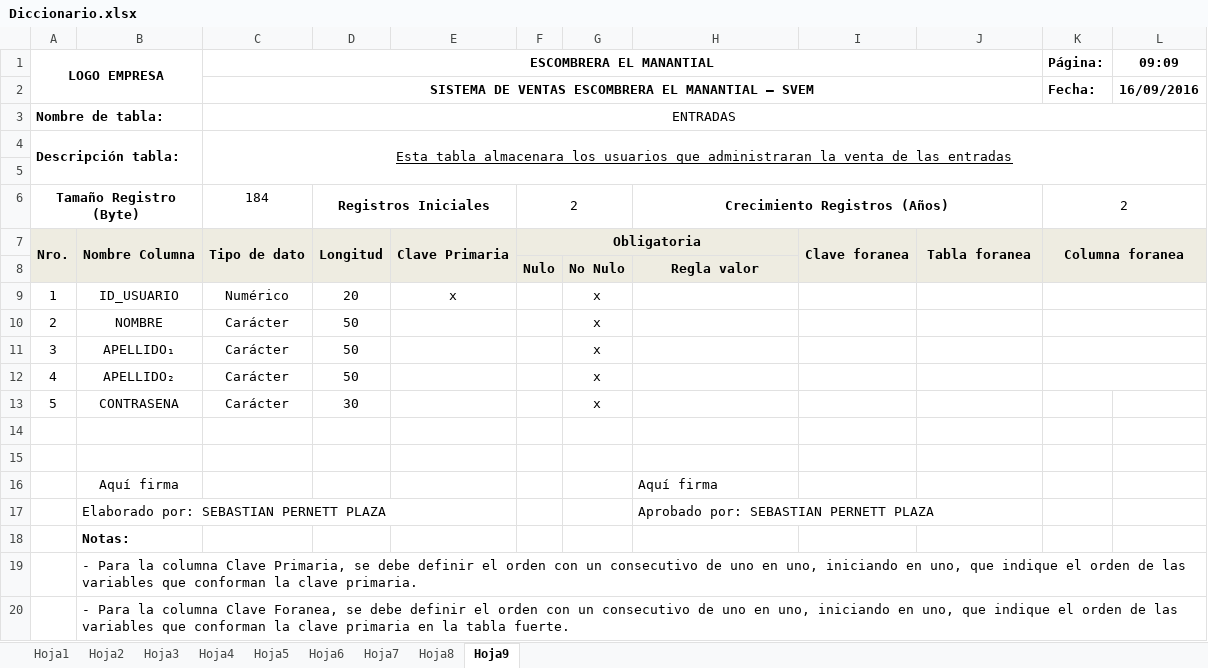
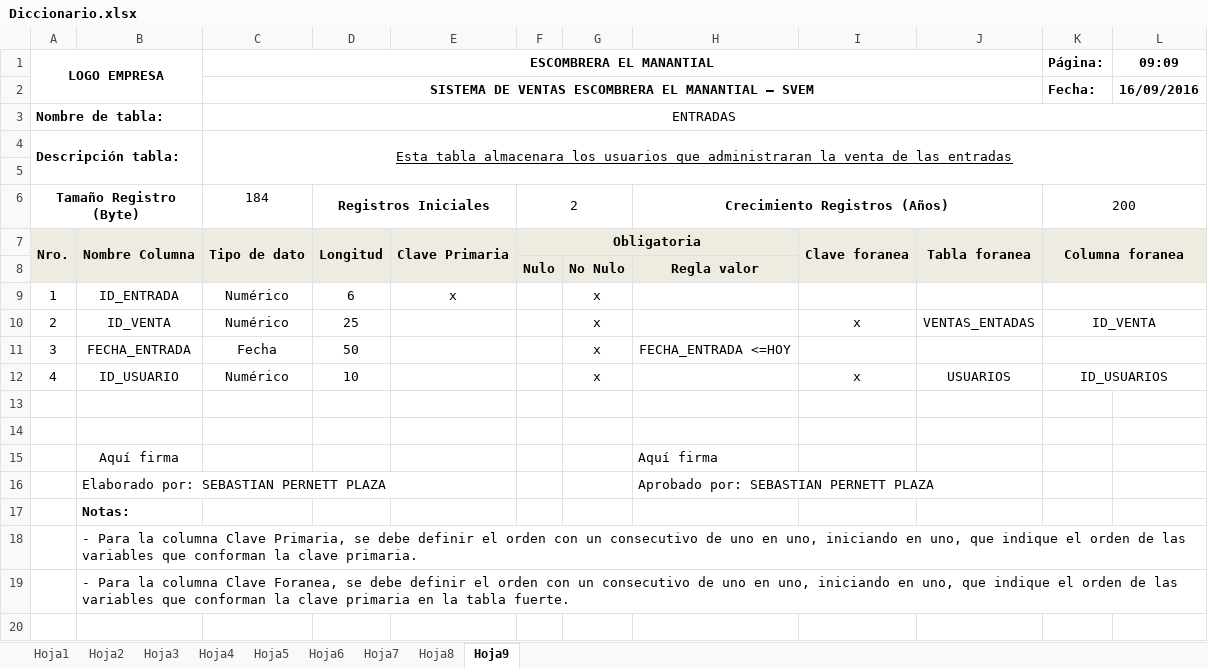
Before and after one commit to Pernett98/bd-2-ud, an Excel workbook: DICCIONARIO/back/Diccionario.xlsx, sheet Hoja9, drawn as a sheet; values as stored, in another font and other column widths than the file's, no borders; removed rows and columns are numbered as before the commit, all else as after; the diff names each change by its address in the sheet, - before the commit and + after, or states it on an @@ line.

```diff
--- a/DICCIONARIO/back/Diccionario.xlsx (sheet Hoja9)
+++ b/DICCIONARIO/back/Diccionario.xlsx (sheet Hoja9)
-K6 (Página:): 2
+K6 (Página:): 200
-B9: ID_USUARIO
+B9: ID_ENTRADA
-D9: 20
+D9: 6
-row 10: 2 | NOMBRE | Carácter | 50 |  |  | x
+row 10: 2 | ID_VENTA | Numérico | 25 |  |  | x |  | x | VENTAS_ENTADAS | ID_VENTA
-B11: APELLIDO₁
+B11: FECHA_ENTRADA
-C11 (ESCOMBRERA EL MANANTIAL): Carácter
+C11 (ESCOMBRERA EL MANANTIAL): Fecha
-H11: (empty)
+H11: FECHA_ENTRADA <=HOY
-row 12: 4 | APELLIDO₂ | Carácter | 50 |  |  | x
-row 13: 5 | CONTRASENA | Carácter | 30 |  |  | x
+row 12: 4 | ID_USUARIO | Numérico | 10 |  |  | x |  | x | USUARIOS | ID_USUARIOS
```
Also changed, not shown: 4 other files.
